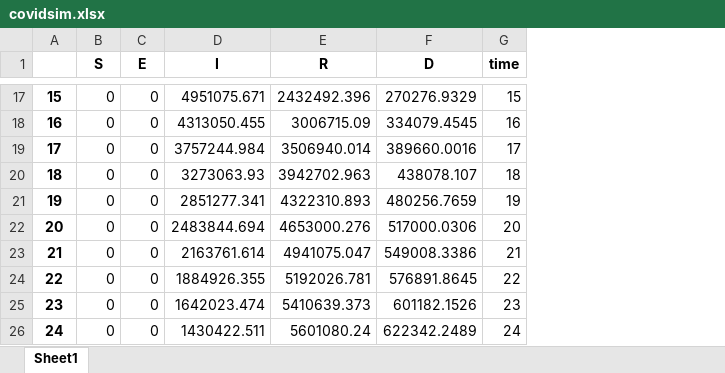
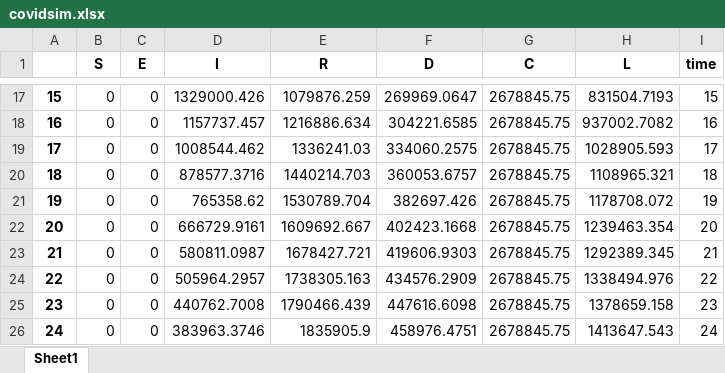
Before and after one commit to MarcoCarry97/UniUpo-Projects, an Excel workbook: Second part/covidsim.xlsx, sheet Sheet1, drawn as a sheet; only a part is shown, gaps mark what is left out; values as stored, in another font and other column widths than the file's, no borders; the diff covers the shown part only; the diff names each change by its address in the sheet, - before the commit and + after, or states it on an @@ line.

```diff
--- a/Second part/covidsim.xlsx (sheet Sheet1)
+++ b/Second part/covidsim.xlsx (sheet Sheet1)
+column G (C), rows 17-26: all 2678845.75
+column H (L), rows 17-26: 831504.7193 | 937002.7082 | 1028905.593 | 1108965.321 | 1178708.072 | 1239463.354 | 1292389.345 | 1338494.976 | 1378659.158 | 1413647.543
-D17 (I): 4951075.671
+D17 (I): 1329000.426
-E17 (R): 2432492.396
+E17 (R): 1079876.259
-F17 (D): 270276.9329
+F17 (D): 269969.0647
-D18 (I): 4313050.455
+D18 (I): 1157737.457
-E18 (R): 3006715.09
+E18 (R): 1216886.634
-F18 (D): 334079.4545
+F18 (D): 304221.6585
-D19 (I): 3757244.984
+D19 (I): 1008544.462
-E19 (R): 3506940.014
+E19 (R): 1336241.03
-F19 (D): 389660.0016
+F19 (D): 334060.2575
-D20 (I): 3273063.93
+D20 (I): 878577.3716
-E20 (R): 3942702.963
+E20 (R): 1440214.703
-F20 (D): 438078.107
+F20 (D): 360053.6757
-D21 (I): 2851277.341
+D21 (I): 765358.62
-E21 (R): 4322310.893
+E21 (R): 1530789.704
-F21 (D): 480256.7659
+F21 (D): 382697.426
-D22 (I): 2483844.694
+D22 (I): 666729.9161
-E22 (R): 4653000.276
+E22 (R): 1609692.667
-F22 (D): 517000.0306
+F22 (D): 402423.1668
-D23 (I): 2163761.614
+D23 (I): 580811.0987
-E23 (R): 4941075.047
+E23 (R): 1678427.721
-F23 (D): 549008.3386
+F23 (D): 419606.9303
-D24 (I): 1884926.355
+D24 (I): 505964.2957
-E24 (R): 5192026.781
+E24 (R): 1738305.163
-F24 (D): 576891.8645
+F24 (D): 434576.2909
-D25 (I): 1642023.474
+D25 (I): 440762.7008
-E25 (R): 5410639.373
+E25 (R): 1790466.439
-F25 (D): 601182.1526
+F25 (D): 447616.6098
-D26 (I): 1430422.511
+D26 (I): 383963.3746
-E26 (R): 5601080.24
+E26 (R): 1835905.9
-F26 (D): 622342.2489
+F26 (D): 458976.4751
```
Also changed, not shown: 137 edited cells elsewhere in this sheet, 4 other files.
